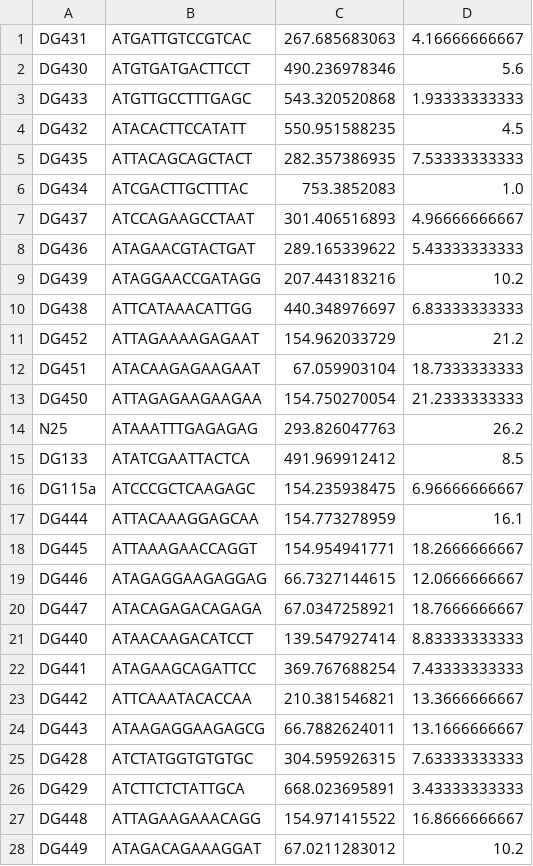
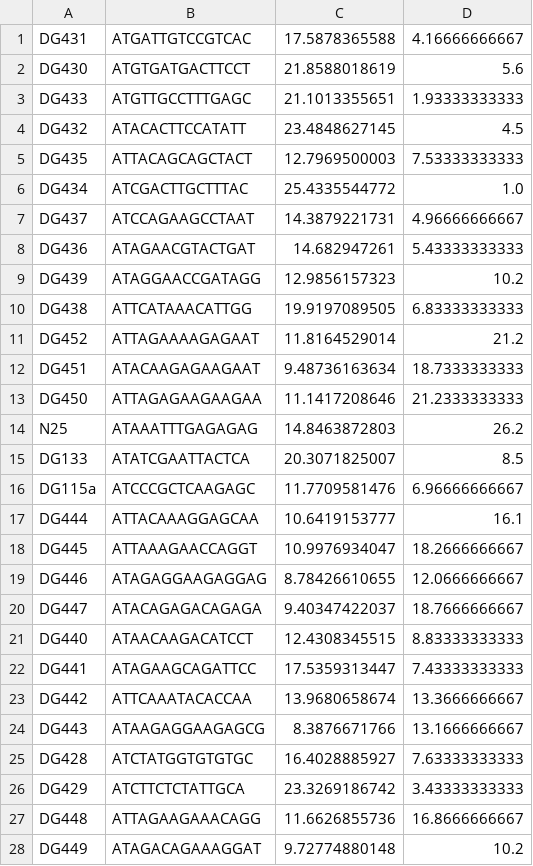
Before and after one commit to jorgsk/transcription_initiation, a CSV file: output_seqs/seq_PY_SE15.csv, drawn as a sheet; only a part is shown; the diff covers the shown part only.

```diff
--- a/output_seqs/seq_PY_SE15.csv
+++ b/output_seqs/seq_PY_SE15.csv
@@ -1,28 +1,28 @@
-DG431	ATGATTGTCCGTCAC	267.685683063	4.16666666667
-DG430	ATGTGATGACTTCCT	490.236978346	5.6
-DG433	ATGTTGCCTTTGAGC	543.320520868	1.93333333333
-DG432	ATACACTTCCATATT	550.951588235	4.5
-DG435	ATTACAGCAGCTACT	282.357386935	7.53333333333
-DG434	ATCGACTTGCTTTAC	753.3852083	1.0
-DG437	ATCCAGAAGCCTAAT	301.406516893	4.96666666667
-DG436	ATAGAACGTACTGAT	289.165339622	5.43333333333
-DG439	ATAGGAACCGATAGG	207.443183216	10.2
-DG438	ATTCATAAACATTGG	440.348976697	6.83333333333
-DG452	ATTAGAAAAGAGAAT	154.962033729	21.2
-DG451	ATACAAGAGAAGAAT	67.059903104	18.7333333333
-DG450	ATTAGAGAAGAAGAA	154.750270054	21.2333333333
-N25	ATAAATTTGAGAGAG	293.826047763	26.2
-DG133	ATATCGAATTACTCA	491.969912412	8.5
-DG115a	ATCCCGCTCAAGAGC	154.235938475	6.96666666667
-DG444	ATTACAAAGGAGCAA	154.773278959	16.1
-DG445	ATTAAAGAACCAGGT	154.954941771	18.2666666667
-DG446	ATAGAGGAAGAGGAG	66.7327144615	12.0666666667
-DG447	ATACAGAGACAGAGA	67.0347258921	18.7666666667
-DG440	ATAACAAGACATCCT	139.547927414	8.83333333333
-DG441	ATAGAAGCAGATTCC	369.767688254	7.43333333333
-DG442	ATTCAAATACACCAA	210.381546821	13.3666666667
-DG443	ATAAGAGGAAGAGCG	66.7882624011	13.1666666667
-DG428	ATCTATGGTGTGTGC	304.595926315	7.63333333333
-DG429	ATCTTCTCTATTGCA	668.023695891	3.43333333333
-DG448	ATTAGAAGAAACAGG	154.971415522	16.8666666667
-DG449	ATAGACAGAAAGGAT	67.0211283012	10.2
+DG431	ATGATTGTCCGTCAC	17.5878365588	4.16666666667
+DG430	ATGTGATGACTTCCT	21.8588018619	5.6
+DG433	ATGTTGCCTTTGAGC	21.1013355651	1.93333333333
+DG432	ATACACTTCCATATT	23.4848627145	4.5
+DG435	ATTACAGCAGCTACT	12.7969500003	7.53333333333
+DG434	ATCGACTTGCTTTAC	25.4335544772	1.0
+DG437	ATCCAGAAGCCTAAT	14.3879221731	4.96666666667
+DG436	ATAGAACGTACTGAT	14.682947261	5.43333333333
+DG439	ATAGGAACCGATAGG	12.9856157323	10.2
+DG438	ATTCATAAACATTGG	19.9197089505	6.83333333333
+DG452	ATTAGAAAAGAGAAT	11.8164529014	21.2
+DG451	ATACAAGAGAAGAAT	9.48736163634	18.7333333333
+DG450	ATTAGAGAAGAAGAA	11.1417208646	21.2333333333
+N25	ATAAATTTGAGAGAG	14.8463872803	26.2
+DG133	ATATCGAATTACTCA	20.3071825007	8.5
+DG115a	ATCCCGCTCAAGAGC	11.7709581476	6.96666666667
+DG444	ATTACAAAGGAGCAA	10.6419153777	16.1
+DG445	ATTAAAGAACCAGGT	10.9976934047	18.2666666667
+DG446	ATAGAGGAAGAGGAG	8.78426610655	12.0666666667
+DG447	ATACAGAGACAGAGA	9.40347422037	18.7666666667
+DG440	ATAACAAGACATCCT	12.4308345515	8.83333333333
+DG441	ATAGAAGCAGATTCC	17.5359313447	7.43333333333
+DG442	ATTCAAATACACCAA	13.9680658674	13.3666666667
+DG443	ATAAGAGGAAGAGCG	8.3876671766	13.1666666667
+DG428	ATCTATGGTGTGTGC	16.4028885927	7.63333333333
+DG429	ATCTTCTCTATTGCA	23.3269186742	3.43333333333
+DG448	ATTAGAAGAAACAGG	11.6626855736	16.8666666667
+DG449	ATAGACAGAAAGGAT	9.72774880148	10.2
```
Also changed, not shown: 2 edited cells elsewhere in this file, 2 other files.
